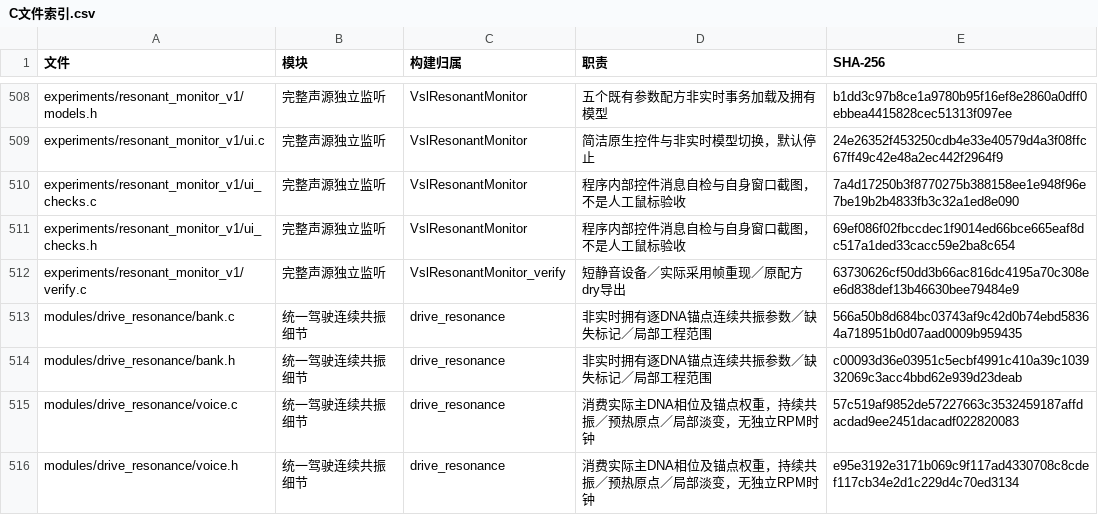
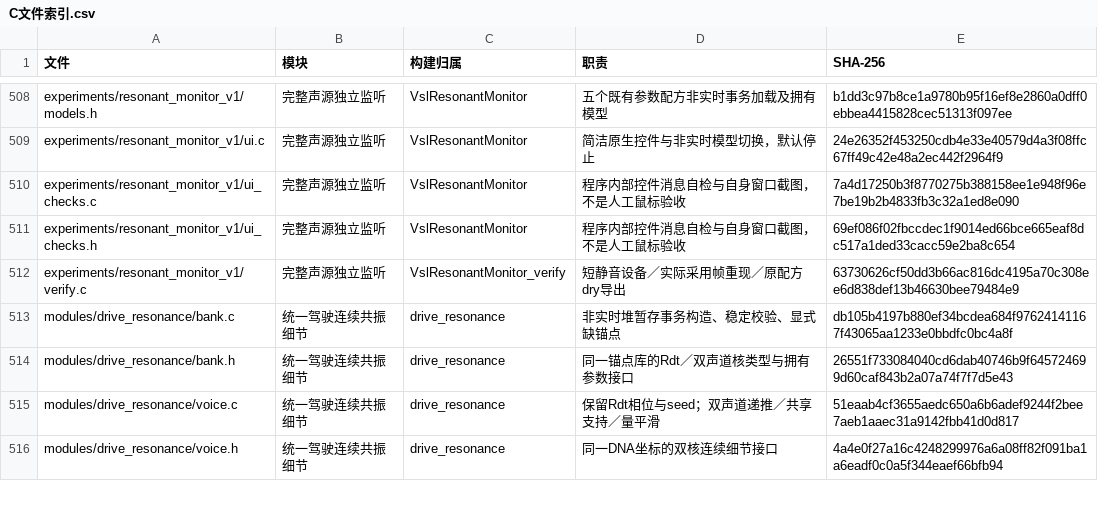
Before and after one commit to Kidrage/VehicleSoundLab, a CSV file: handoff/C文件索引.csv, drawn as a sheet; only a part is shown, gaps mark what is left out; the diff covers the shown part only.

```diff
--- a/handoff/C文件索引.csv
+++ b/handoff/C文件索引.csv
@@ -512,5 +512,5 @@ experiments/resonant_monitor_v1/ui_checks.h,完整声源独立监听,VslResonant
 experiments/resonant_monitor_v1/verify.c,完整声源独立监听,VslResonantMonitor_verify,短静音设备／实际采用帧重现／原配方dry导出,63730626cf50dd3b66ac816dc4195a70c308ee6d838def13b46630bee79484e9
-modules/drive_resonance/bank.c,统一驾驶连续共振细节,drive_resonance,非实时拥有逐DNA锚点连续共振参数／缺失标记／局部工程范围,566a50b8d684bc03743af9c42d0b74ebd58364a718951b0d07aad0009b959435
-modules/drive_resonance/bank.h,统一驾驶连续共振细节,drive_resonance,非实时拥有逐DNA锚点连续共振参数／缺失标记／局部工程范围,c00093d36e03951c5ecbf4991c410a39c103932069c3acc4bbd62e939d23deab
-modules/drive_resonance/voice.c,统一驾驶连续共振细节,drive_resonance,消费实际主DNA相位及锚点权重，持续共振／预热原点／局部淡变，无独立RPM时钟,57c519af9852de57227663c3532459187affdacdad9ee2451dacadf022820083
-modules/drive_resonance/voice.h,统一驾驶连续共振细节,drive_resonance,消费实际主DNA相位及锚点权重，持续共振／预热原点／局部淡变，无独立RPM时钟,e95e3192e3171b069c9f117ad4330708c8cdef117cb34e2d1c229d4c70ed3134
+modules/drive_resonance/bank.c,统一驾驶连续共振细节,drive_resonance,非实时堆暂存事务构造、稳定校验、显式缺锚点,db105b4197b880ef34bcdea684f97624141167f43065aa1233e0bbdfc0bc4a8f
+modules/drive_resonance/bank.h,统一驾驶连续共振细节,drive_resonance,同一锚点库的Rdt／双声道核类型与拥有参数接口,26551f733084040cd6dab40746b9f645724699d60caf843b2a07a74f7f7d5e43
+modules/drive_resonance/voice.c,统一驾驶连续共振细节,drive_resonance,保留Rdt相位与seed；双声道递推／共享支持／量平滑,51eaab4cf3655aedc650a6b6adef9244f2bee7aeb1aaec31a9142fbb41d0d817
+modules/drive_resonance/voice.h,统一驾驶连续共振细节,drive_resonance,同一DNA坐标的双核连续细节接口,4a4e0f27a16c4248299976a6a08ff82f091ba1a6eadf0c0a5f344eaef66bfb94
```
Also changed, not shown: 1 added row and 12 edited cells elsewhere in this file, 35 other files.
